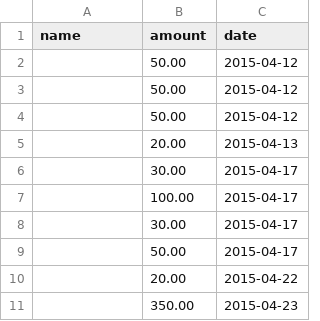
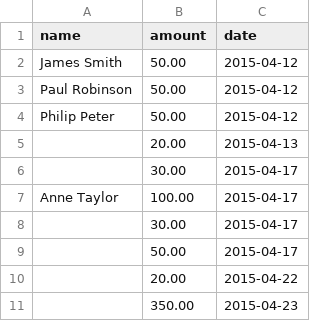
Before and after one commit to SomethingNewUK/finances, a CSV file: swsurrey/donations.csv, drawn as a sheet.

Commit message:
add some donor names who have agreed

```diff
--- a/swsurrey/donations.csv
+++ b/swsurrey/donations.csv
@@ -1,8 +1,8 @@
 "name","amount","date"
-,"50.00","2015-04-12"
-,"50.00","2015-04-12"
-,"50.00","2015-04-12"
+"James Smith","50.00","2015-04-12"
+"Paul Robinson","50.00","2015-04-12"
+"Philip Peter","50.00","2015-04-12"
 ,"20.00","2015-04-13"
 ,"30.00","2015-04-17"
-,"100.00","2015-04-17"
+"Anne Taylor","100.00","2015-04-17"
 ,"30.00","2015-04-17"
```
